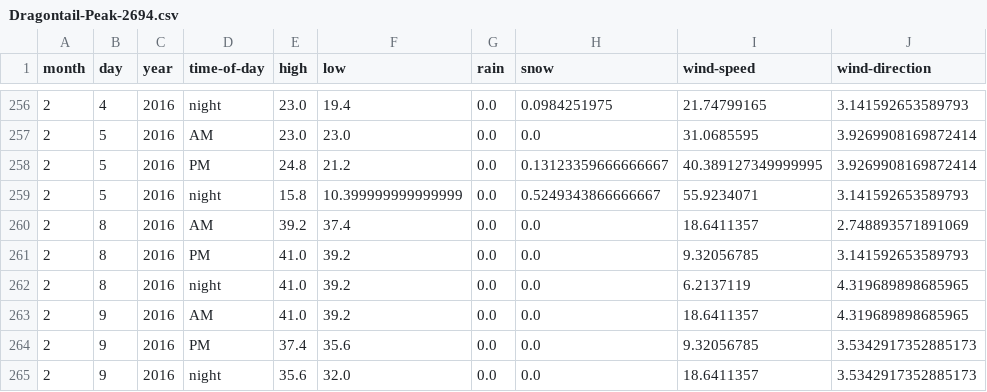
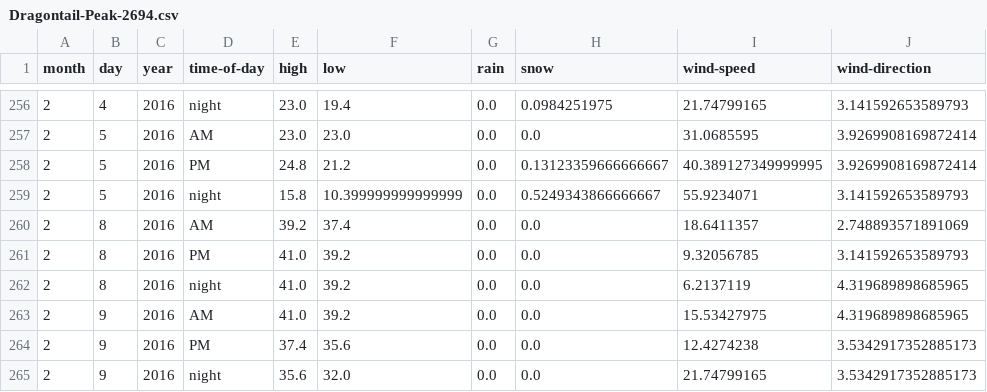
Before and after one commit to psathyrella/weatherhistory, a CSV file: mtwx/Dragontail-Peak-2694.csv, drawn as a sheet; only a part is shown, gaps mark what is left out.

```diff
--- a/mtwx/Dragontail-Peak-2694.csv
+++ b/mtwx/Dragontail-Peak-2694.csv
@@ -262,4 +262,4 @@ month,day,year,time-of-day,high,low,rain,snow,wind-speed,wind-direction
 2,8,2016,night,41.0,39.2,0.0,0.0,6.2137119,4.319689898685965
-2,9,2016,AM,41.0,39.2,0.0,0.0,18.6411357,4.319689898685965
-2,9,2016,PM,37.4,35.6,0.0,0.0,9.32056785,3.5342917352885173
-2,9,2016,night,35.6,32.0,0.0,0.0,18.6411357,3.5342917352885173
+2,9,2016,AM,41.0,39.2,0.0,0.0,15.53427975,4.319689898685965
+2,9,2016,PM,37.4,35.6,0.0,0.0,12.4274238,3.5342917352885173
+2,9,2016,night,35.6,32.0,0.0,0.0,21.74799165,3.5342917352885173
```
Also changed, not shown: mtwx/Devils-Thumb-2767.csv, mtwx/Mount-Baker-1500.csv, 27 other files.
